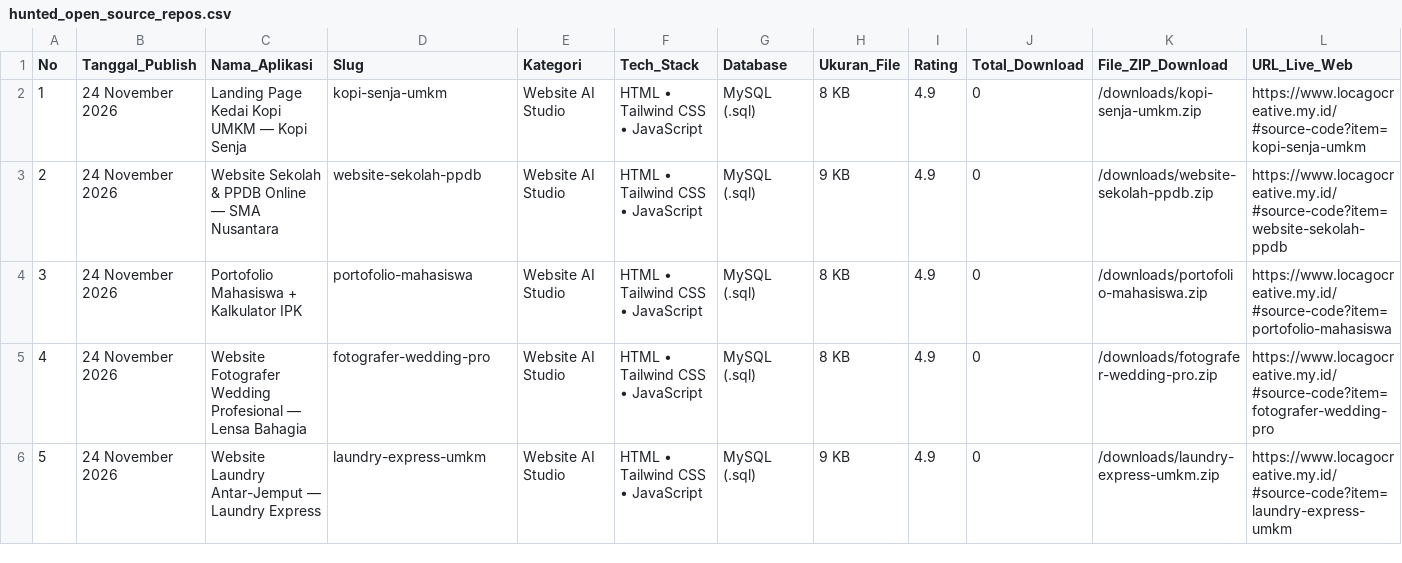
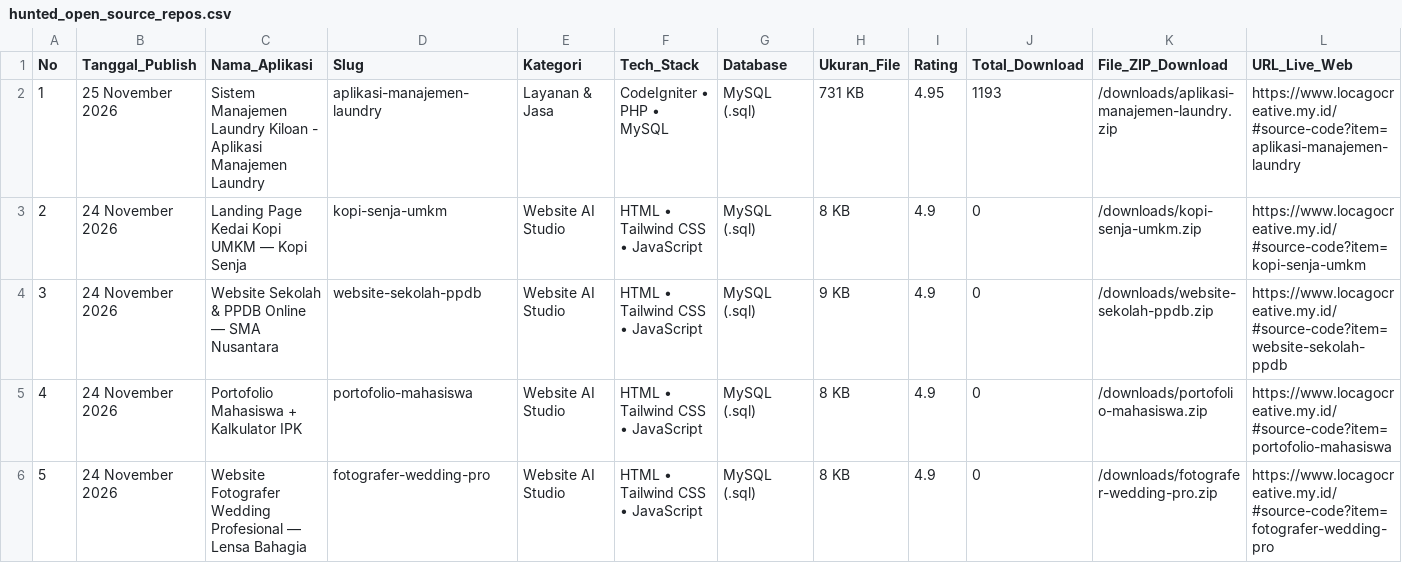
Before and after one commit to mfahmiq/LocaGo-Creative, a CSV file: public/downloads/hunted_open_source_repos.csv, drawn as a sheet; only a part is shown; the shorter side is filled out with more unchanged rows; addresses are those after the commit; rows hold the shown columns only; the diff names each change by its address in the sheet, - before the commit and + after, or states it on an @@ line.

Commit message:
chore(source-code): regenerate hunted repos CSV (38 items)

```diff
--- a/public/downloads/hunted_open_source_repos.csv
+++ b/public/downloads/hunted_open_source_repos.csv
+row 2: 1 | 25 November 2026 | Sistem Manajemen Laundry Kiloan - Aplikasi Manajemen Laundry | aplikasi-manajemen-laundry | Layanan & Jasa | CodeIgniter • PHP • MySQL | MySQL (.sql) | 731 KB | 4.95 | 1193 | /downloads/aplikasi-manajemen-laundry.zip | https://www.locagocreative.my.id/#source-code?item=aplikasi-manajemen-laundry
@@ column A (No) renumbered from row 3 down @@
```
